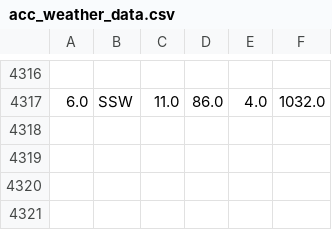
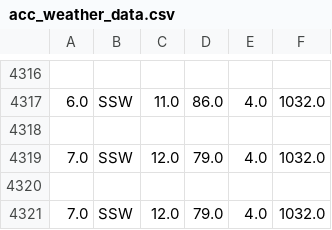
Before and after one commit to Mubeen31/live-weather-data-in-python-by-plotly-dash, a CSV file: acc_weather_data.csv, drawn as a sheet; only a part is shown, gaps mark what is left out; the diff names each change by its address in the sheet, - before the commit and + after, or states it on an @@ line.

```diff
--- a/acc_weather_data.csv
+++ b/acc_weather_data.csv
+row 4318: (empty)
+row 4319: 7.0 | SSW | 12.0 | 79.0 | 4.0 | 1032.0
+row 4320: (empty)
+row 4321: 7.0 | SSW | 12.0 | 79.0 | 4.0 | 1032.0
```
Also changed, not shown: weather_data.csv.
